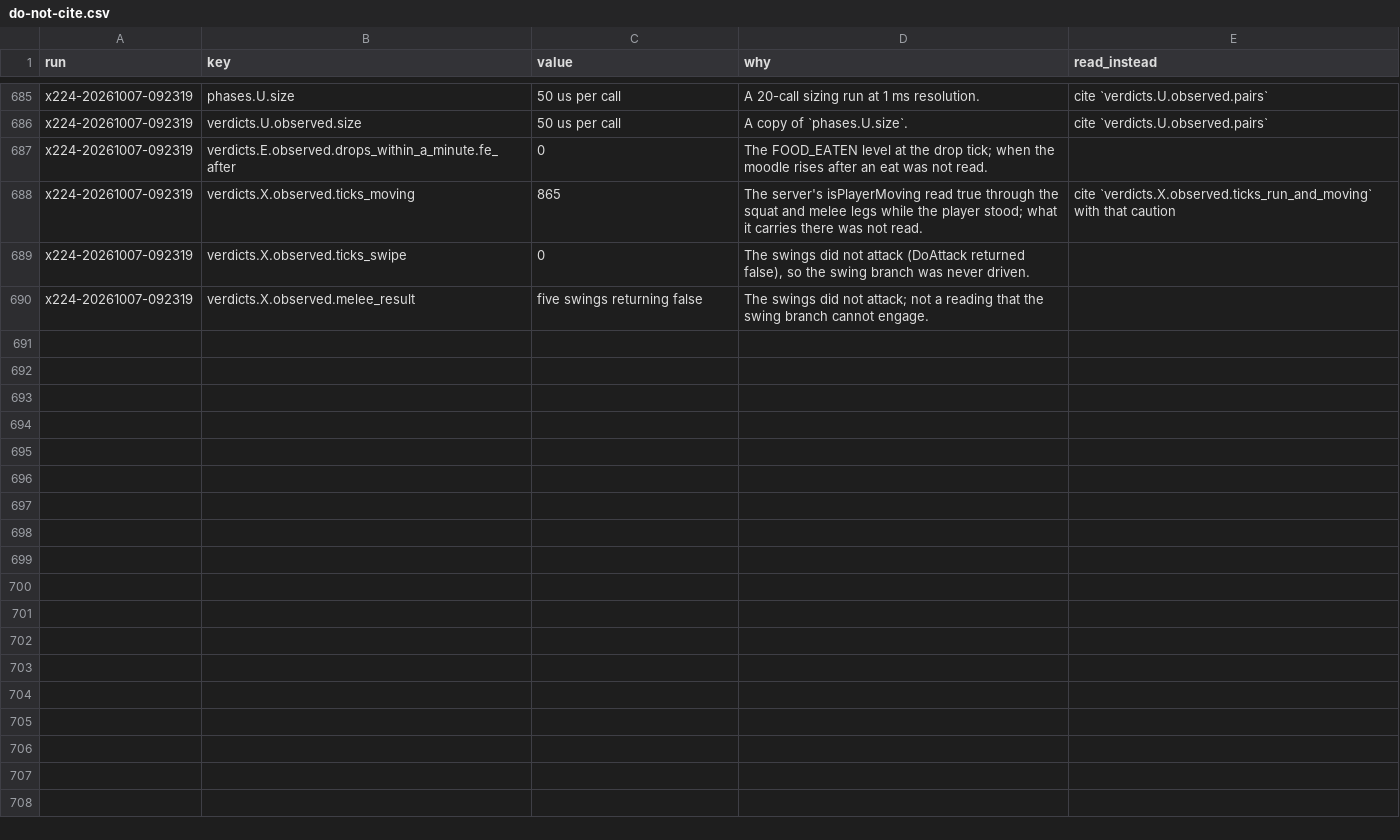
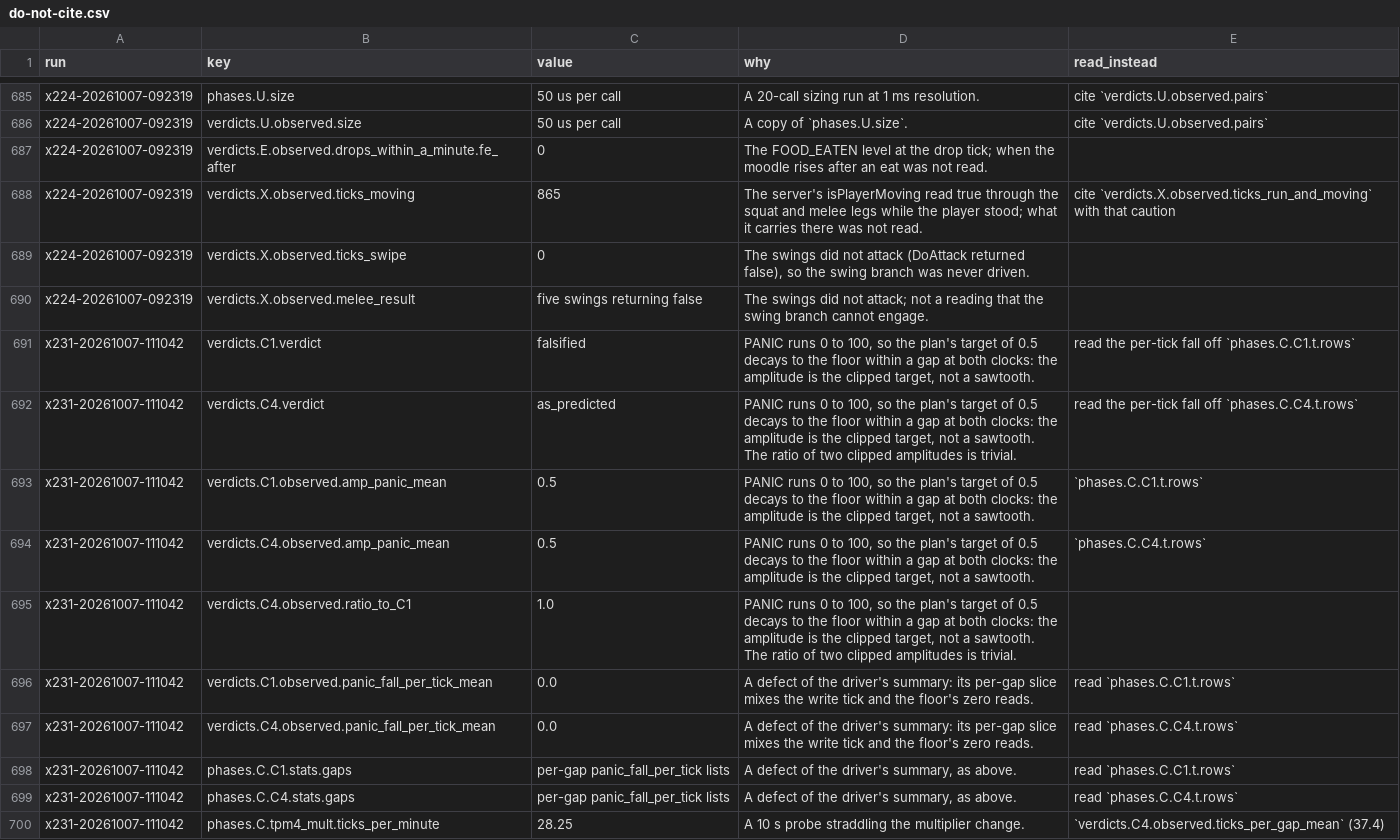
Before and after one commit to wengera/zomboid-mod-nutrition, a CSV file: docs/reference/do-not-cite.csv, drawn as a sheet; only a part is shown, gaps mark what is left out; the diff names each change by its address in the sheet, - before the commit and + after, or states it on an @@ line.

Commit message:
Spike P1+P3: the x231 artifact, its artifacts.md row and reading guide, its do-not-cite rows (#1254, #1504 pointers shift +1 for the controller)

```diff
--- a/docs/reference/do-not-cite.csv
+++ b/docs/reference/do-not-cite.csv
+row 691: x231-20261007-111042 | verdicts.C1.verdict | falsified | PANIC runs 0 to 100, so the plan's target of 0.5 decays to the floor within a gap at both clocks: the amplitude is the clipped target, not a sawtooth. | read the per-tick fall off `phases.C.C1.t.rows`
+row 692: x231-20261007-111042 | verdicts.C4.verdict | as_predicted | PANIC runs 0 to 100, so the plan's target of 0.5 decays to the floor within a gap at both clocks: the amplitude is the clipped target, not a sawtooth. The ratio of two clipped amplitudes is trivial. | read the per-tick fall off `phases.C.C4.t.rows`
+row 693: x231-20261007-111042 | verdicts.C1.observed.amp_panic_mean | 0.5 | PANIC runs 0 to 100, so the plan's target of 0.5 decays to the floor within a gap at both clocks: the amplitude is the clipped target, not a sawtooth. | `phases.C.C1.t.rows`
+row 694: x231-20261007-111042 | verdicts.C4.observed.amp_panic_mean | 0.5 | PANIC runs 0 to 100, so the plan's target of 0.5 decays to the floor within a gap at both clocks: the amplitude is the clipped target, not a sawtooth. | `phases.C.C4.t.rows`
+row 695: x231-20261007-111042 | verdicts.C4.observed.ratio_to_C1 | 1.0 | PANIC runs 0 to 100, so the plan's target of 0.5 decays to the floor within a gap at both clocks: the amplitude is the clipped target, not a sawtooth. The ratio of two clipped amplitudes is trivial.
+row 696: x231-20261007-111042 | verdicts.C1.observed.panic_fall_per_tick_mean | 0.0 | A defect of the driver's summary: its per-gap slice mixes the write tick and the floor's zero reads. | read `phases.C.C1.t.rows`
+row 697: x231-20261007-111042 | verdicts.C4.observed.panic_fall_per_tick_mean | 0.0 | A defect of the driver's summary: its per-gap slice mixes the write tick and the floor's zero reads. | read `phases.C.C4.t.rows`
+row 698: x231-20261007-111042 | phases.C.C1.stats.gaps | per-gap panic_fall_per_tick lists | A defect of the driver's summary, as above. | read `phases.C.C1.t.rows`
+row 699: x231-20261007-111042 | phases.C.C4.stats.gaps | per-gap panic_fall_per_tick lists | A defect of the driver's summary, as above. | read `phases.C.C4.t.rows`
+row 700: x231-20261007-111042 | phases.C.tpm4_mult.ticks_per_minute | 28.25 | A 10 s probe straddling the multiplier change. | `verdicts.C4.observed.ticks_per_gap_mean` (37.4)
```
Also changed, not shown: 3 other files.
